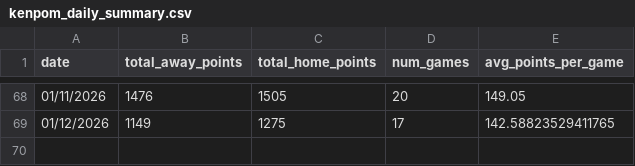
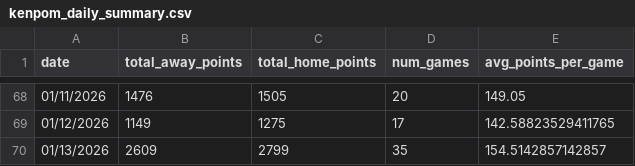
Before and after one commit to AkarshGaonkar/HW5_Q3_Daily_BBall_score_scraper, a CSV file: data/kenpom_daily_summary.csv, drawn as a sheet; only a part is shown, gaps mark what is left out; the diff names each change by its address in the sheet, - before the commit and + after, or states it on an @@ line.

```diff
--- a/data/kenpom_daily_summary.csv
+++ b/data/kenpom_daily_summary.csv
+row 70: 01/13/2026 | 2609 | 2799 | 35 | 154.5142857142857
```
